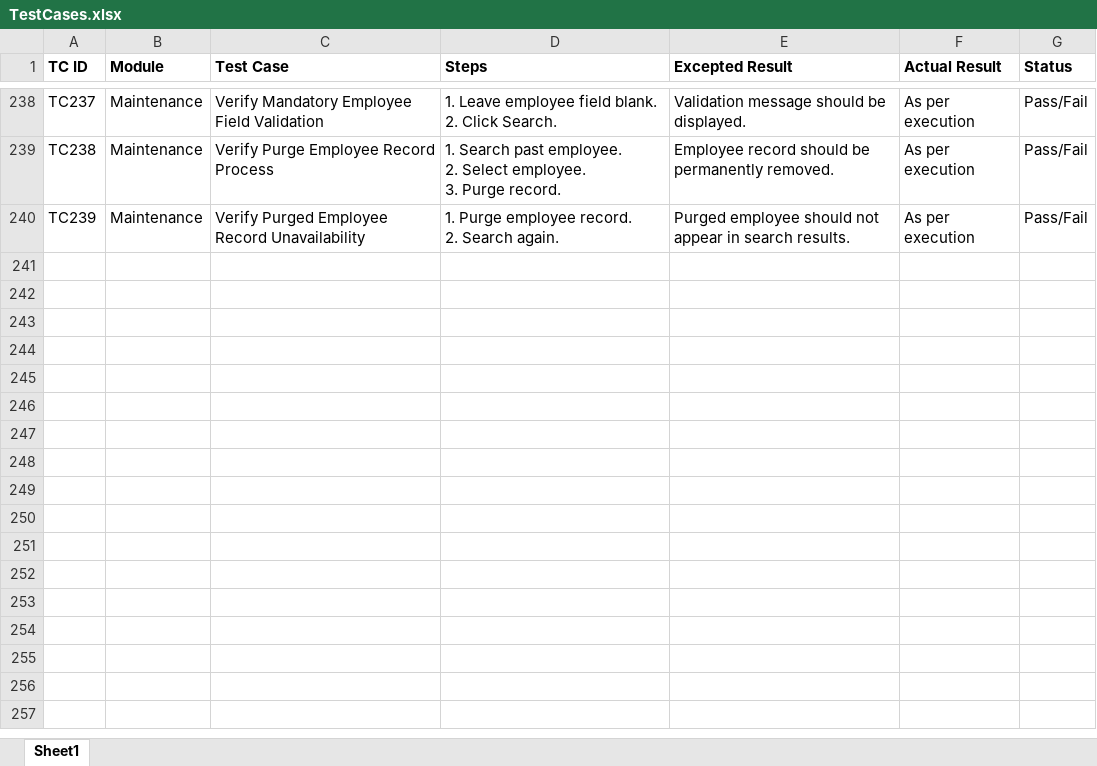
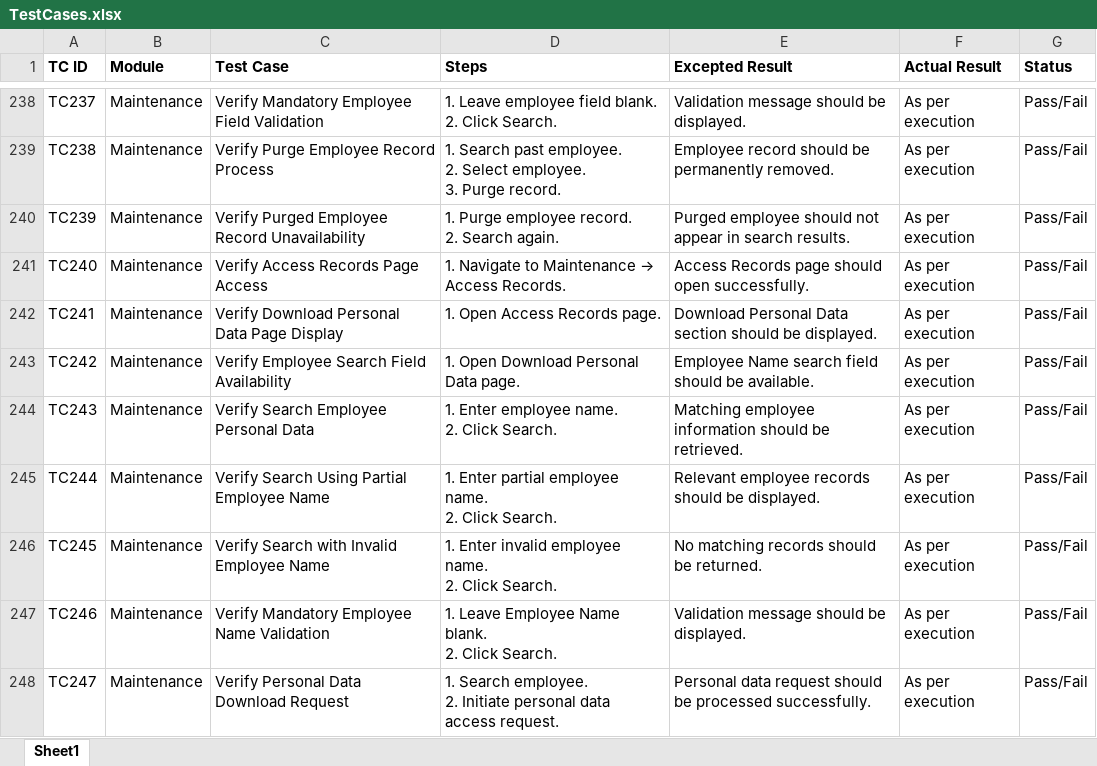
Before and after one commit to DRPatel75/OrangeHRM_QA, an Excel workbook: Test Cases/TestCases.xlsx, sheet Sheet1, drawn as a sheet; only a part is shown, gaps mark what is left out; values as stored, in another font and other column widths than the file's, no borders; ↵ is a line break in a cell; the diff names each change by its address in the sheet, - before the commit and + after, or states it on an @@ line.

Commit message:
TS033 Test Case Added

```diff
--- a/Test Cases/TestCases.xlsx (sheet Sheet1)
+++ b/Test Cases/TestCases.xlsx (sheet Sheet1)
+row 241: TC240 | Maintenance | Verify Access Records Page Access | 1. Navigate to Maintenance → Access Records. | Access Records page should open successfully. | As per execution | Pass/Fail
+row 242: TC241 | Maintenance | Verify Download Personal Data Page Display | 1. Open Access Records page. | Download Personal Data section should be displayed. | As per execution | Pass/Fail
+row 243: TC242 | Maintenance | Verify Employee Search Field Availability | 1. Open Download Personal Data page. | Employee Name search field should be available. | As per execution | Pass/Fail
+row 244: TC243 | Maintenance | Verify Search Employee Personal Data | 1. Enter employee name. ↵ 2. Click Search. | Matching employee information should be retrieved. | As per execution | Pass/Fail
+row 245: TC244 | Maintenance | Verify Search Using Partial Employee Name | 1. Enter partial employee name. ↵ 2. Click Search. | Relevant employee records should be displayed. | As per execution | Pass/Fail
+row 246: TC245 | Maintenance | Verify Search with Invalid Employee Name | 1. Enter invalid employee name. ↵ 2. Click Search. | No matching records should be returned. | As per execution | Pass/Fail
+row 247: TC246 | Maintenance | Verify Mandatory Employee Name Validation | 1. Leave Employee Name blank. ↵ 2. Click Search. | Validation message should be displayed. | As per execution | Pass/Fail
+row 248: TC247 | Maintenance | Verify Personal Data Download Request | 1. Search employee. ↵ 2. Initiate personal data access request. | Personal data request should be processed successfully. | As per execution | Pass/Fail
```
